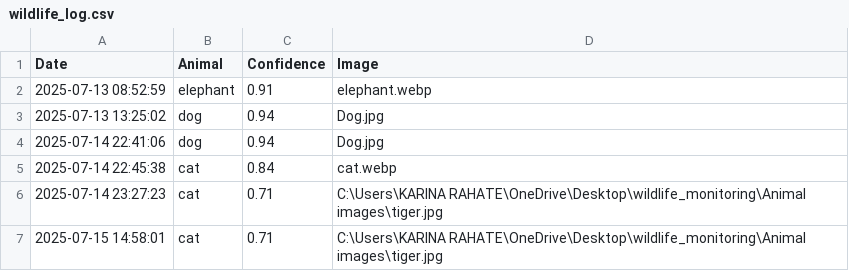
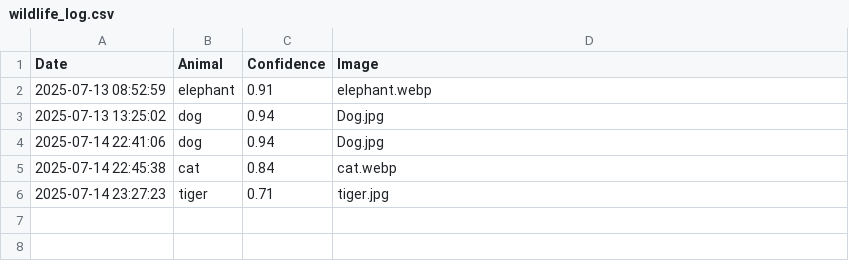
Before and after one commit to dhiraj2005-hub/Wildlife-Monitoring, a CSV file: wildlife_log.csv, drawn as a sheet.

Commit message:
Update wildlife_log.csv

```diff
--- a/wildlife_log.csv
+++ b/wildlife_log.csv
@@ -5,3 +5,2 @@ Date,Animal,Confidence,Image
 2025-07-14 22:45:38,cat,0.84,cat.webp
-2025-07-14 23:27:23,cat,0.71,C:\Users\KARINA RAHATE\OneDrive\Desktop\wildlife_monitoring\Animal images\tiger.jpg
-2025-07-15 14:58:01,cat,0.71,C:\Users\KARINA RAHATE\OneDrive\Desktop\wildlife_monitoring\Animal images\tiger.jpg
+2025-07-14 23:27:23,tiger,0.71,tiger.jpg
```
